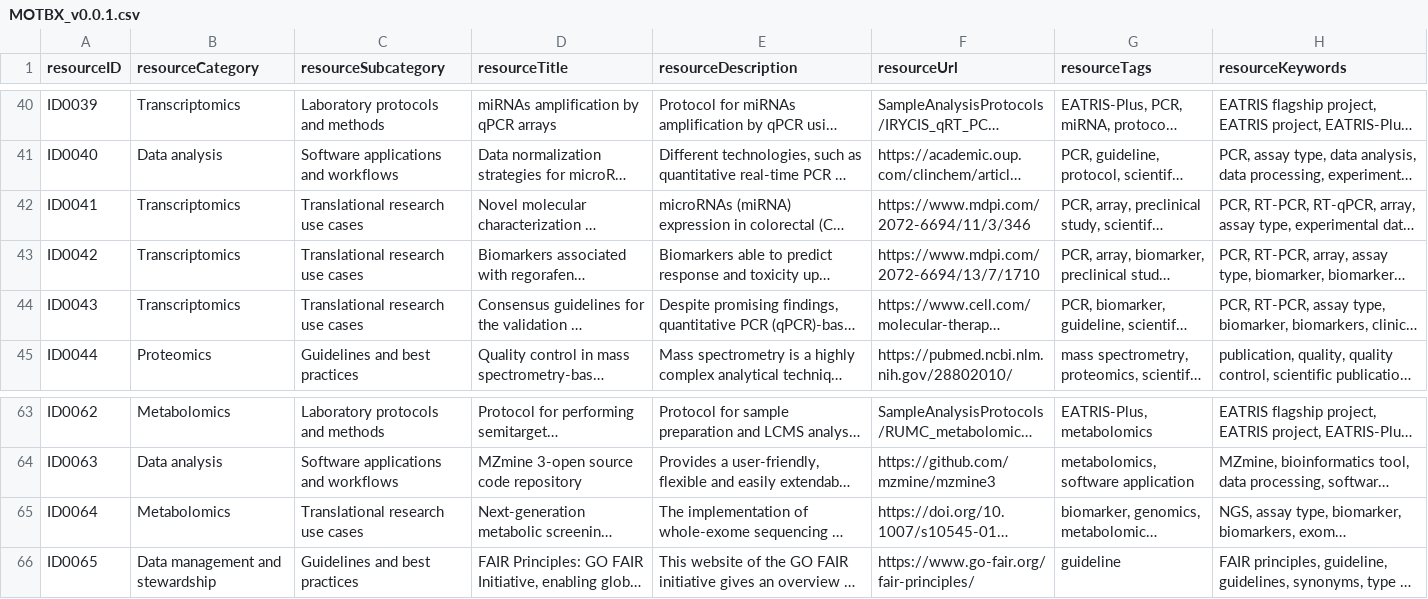
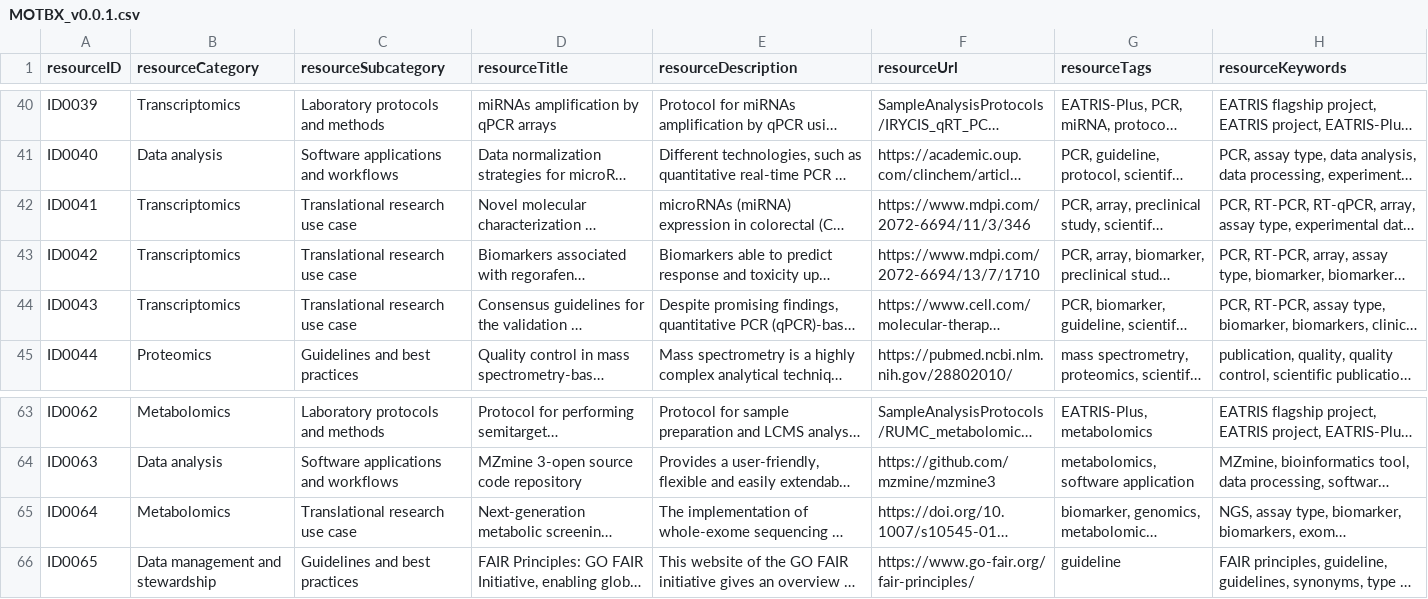
Before and after one commit to EATRIS/motbx, a CSV file: resources/summary/MOTBX_v0.0.1.csv, drawn as a sheet; only a part is shown, gaps mark what is left out; long unchanged cells end in …; the diff names each change by its address in the sheet, - before the commit and + after, or states it on an @@ line.

Commit message:
fixed resource validation errors

```diff
--- a/resources/summary/MOTBX_v0.0.1.csv
+++ b/resources/summary/MOTBX_v0.0.1.csv
-C42:C44 (resourceSubcategory): Translational research use cases
+C42:C44 (resourceSubcategory): Translational research use case
-C65 (resourceSubcategory): Translational research use cases
+C65 (resourceSubcategory): Translational research use case
```
Also changed, not shown: 8 other files.
